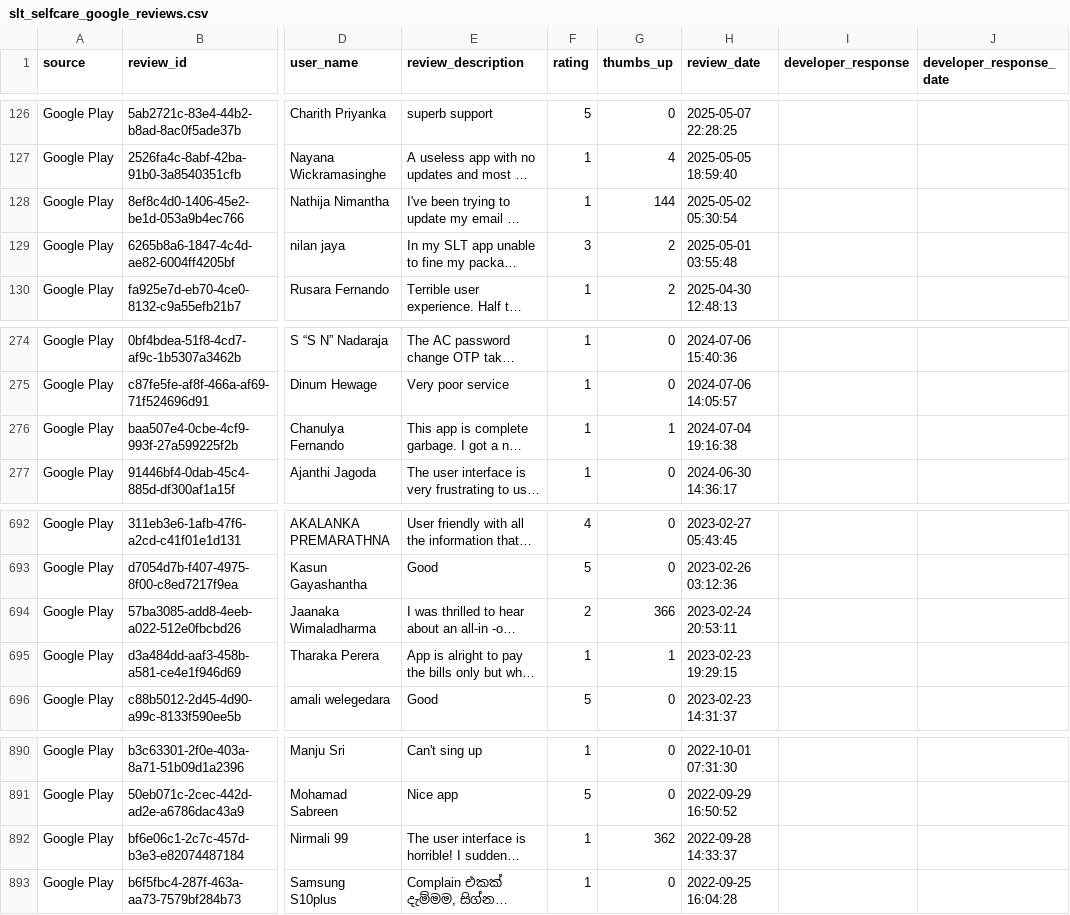
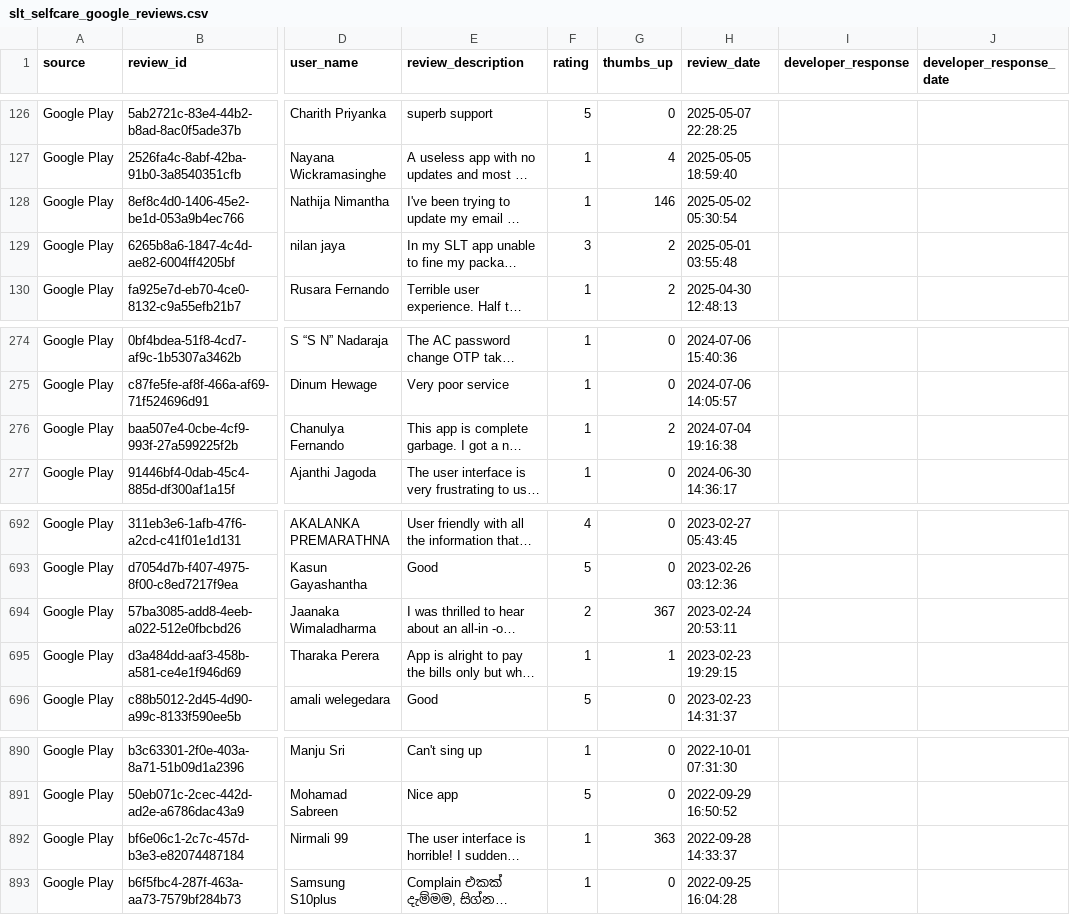
Before and after one commit to Team-SLT/slt-bug-analytics-dashboard, a CSV file: data/slt_selfcare_google_reviews.csv, drawn as a sheet; only a part is shown, gaps mark what is left out; long unchanged cells end in …; the diff names each change by its address in the sheet, - before the commit and + after, or states it on an @@ line.

```diff
--- a/data/slt_selfcare_google_reviews.csv
+++ b/data/slt_selfcare_google_reviews.csv
-G128 (thumbs_up): 144
+G128 (thumbs_up): 146
-G276 (thumbs_up): 1
+G276 (thumbs_up): 2
-G694 (thumbs_up): 366
+G694 (thumbs_up): 367
-G892 (thumbs_up): 362
+G892 (thumbs_up): 363
```
Also changed, not shown: 1 other file.
